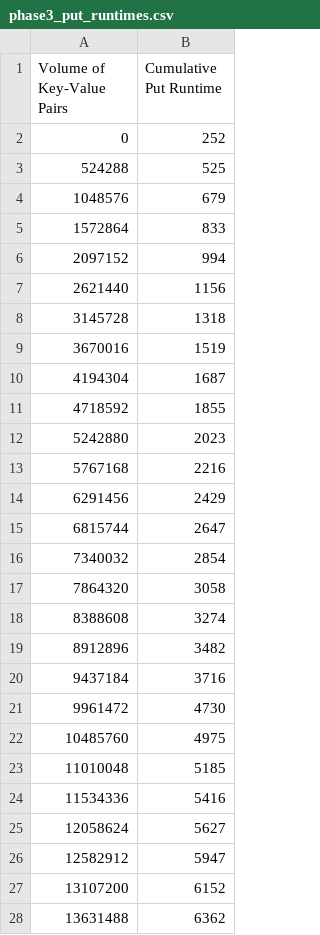
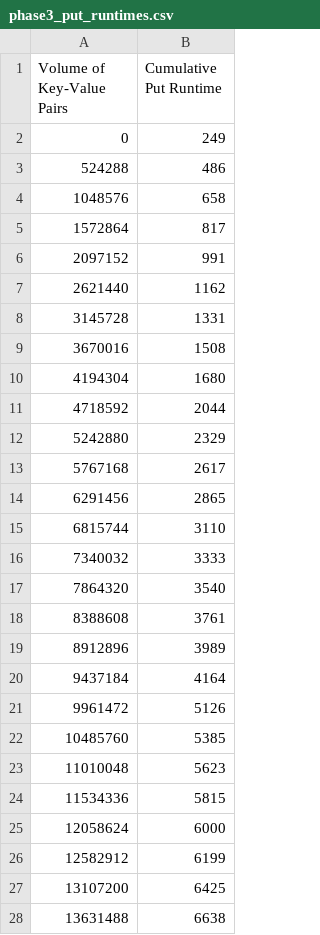
Before and after one commit to chickenmilkcream/MLH, a CSV file: experiments/phase3_put_runtimes.csv, drawn as a sheet; only a part is shown; the diff covers the shown part only.

```diff
--- a/experiments/phase3_put_runtimes.csv
+++ b/experiments/phase3_put_runtimes.csv
@@ -1,28 +1,28 @@
 Volume of Key-Value Pairs,Cumulative Put Runtime
-0,252
-524288,525
-1048576,679
-1572864,833
-2097152,994
-2621440,1156
-3145728,1318
-3670016,1519
-4194304,1687
-4718592,1855
-5242880,2023
-5767168,2216
-6291456,2429
-6815744,2647
-7340032,2854
-7864320,3058
-8388608,3274
-8912896,3482
-9437184,3716
-9961472,4730
-10485760,4975
-11010048,5185
-11534336,5416
-12058624,5627
-12582912,5947
-13107200,6152
-13631488,6362
+0,249
+524288,486
+1048576,658
+1572864,817
+2097152,991
+2621440,1162
+3145728,1331
+3670016,1508
+4194304,1680
+4718592,2044
+5242880,2329
+5767168,2617
+6291456,2865
+6815744,3110
+7340032,3333
+7864320,3540
+8388608,3761
+8912896,3989
+9437184,4164
+9961472,5126
+10485760,5385
+11010048,5623
+11534336,5815
+12058624,6000
+12582912,6199
+13107200,6425
+13631488,6638
```
Also changed, not shown: 73 edited cells elsewhere in this file, experiments/phase3_get_runtimes.csv, experiments/phase3_scan_runtimes.csv, 3 other files.
